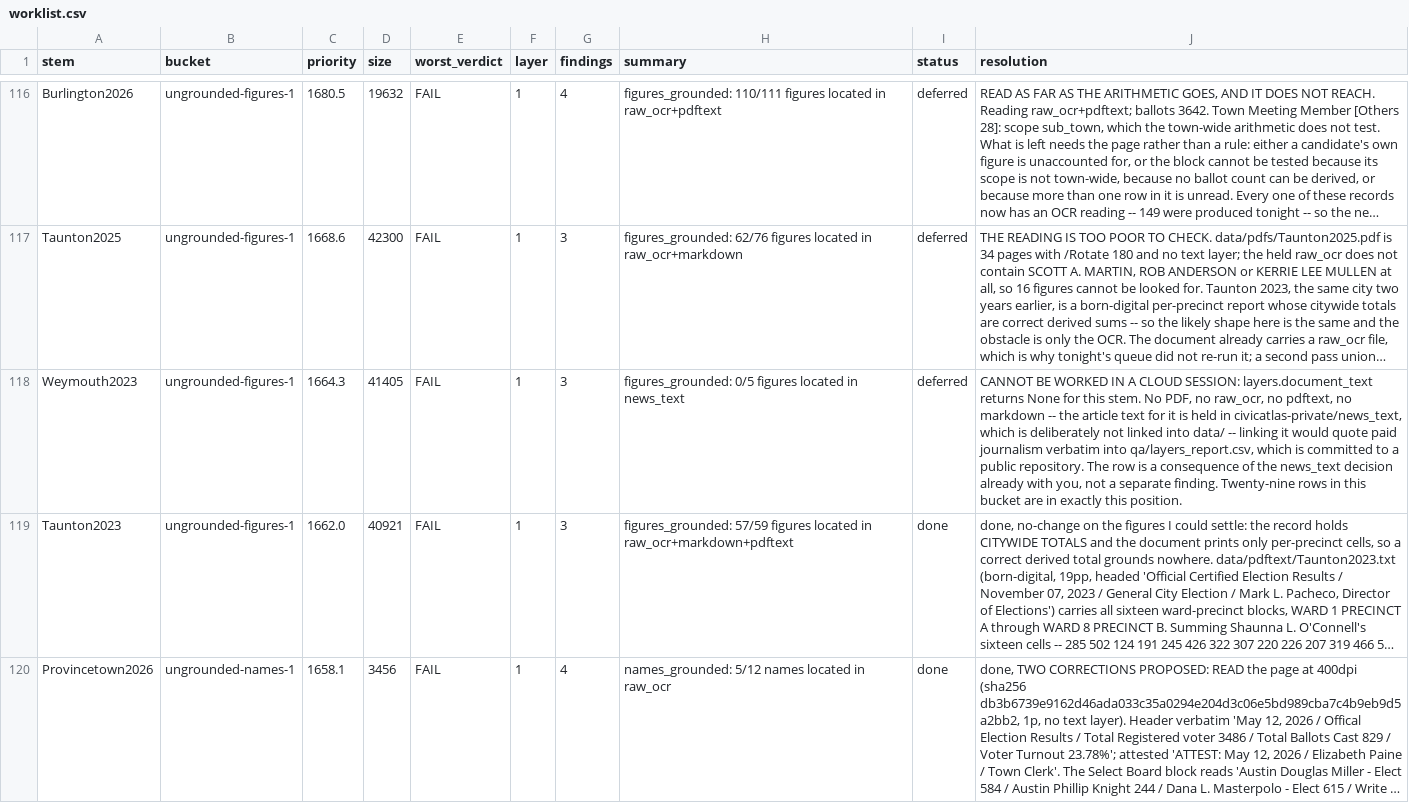
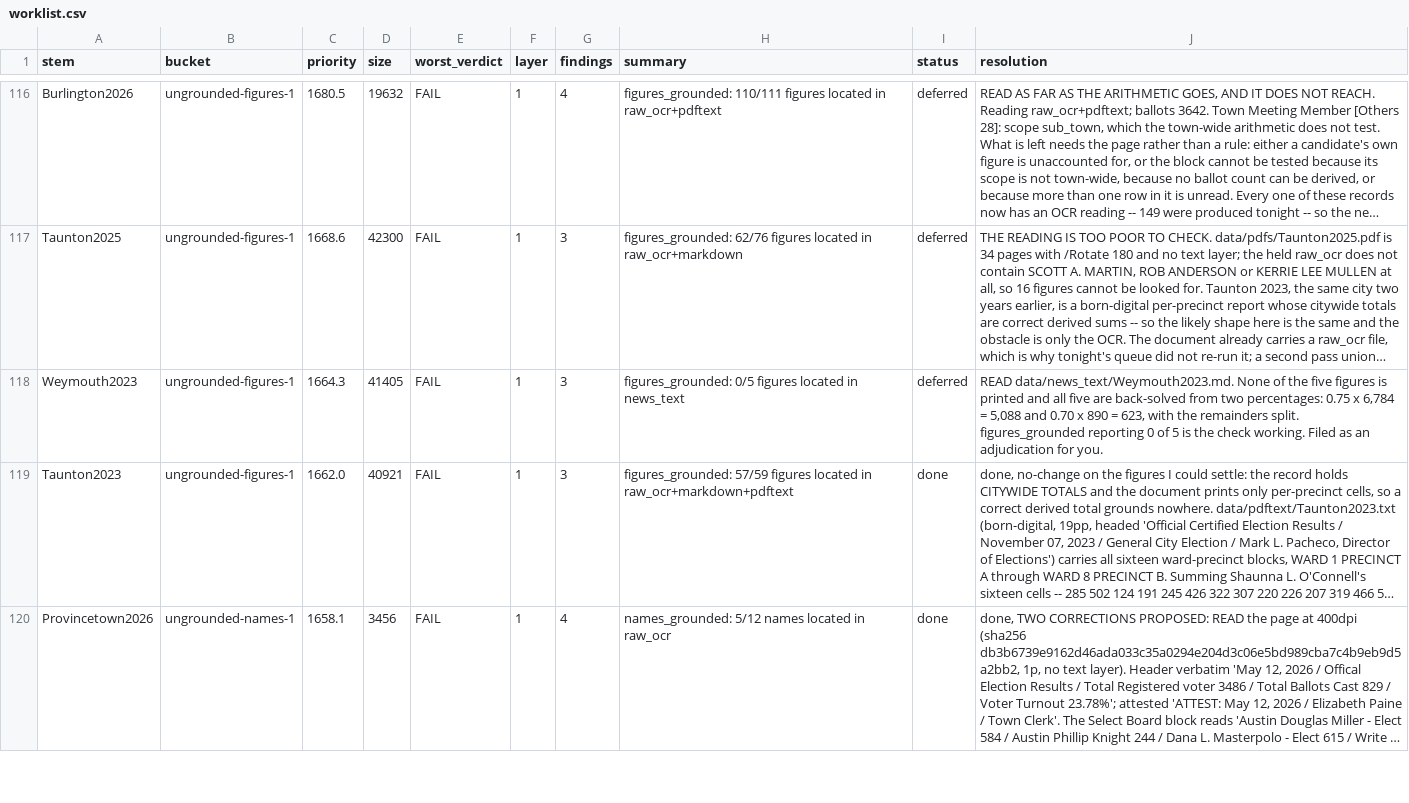
Before and after one commit to JamesNicholsWorley/muni-harvest, a CSV file: qa/worklist.csv, drawn as a sheet; only a part is shown, gaps mark what is left out; long unchanged cells end in …; the diff covers the shown part only; the diff names each change by its address in the sheet, - before the commit and + after, or states it on an @@ line.

```diff
--- a/qa/worklist.csv
+++ b/qa/worklist.csv
-J118 (resolution): CANNOT BE WORKED IN A CLOUD SESSION: layers.document_text returns None for this stem. No PDF, no raw_ocr, no pdftext, no markdown -- the article text for it is held in civicatlas-private/news_text, which is deliberately not linked into data/ -- linking it would quote paid journalism verbatim into qa/layers_report.csv, which is committed to a public repository. The row is a consequence of the news_text decision already with you, not a separate finding. Twenty-nine rows in this bucket are in exactly this position.
+J118 (resolution): READ data/news_text/Weymouth2023.md. None of the five figures is printed and all five are back-solved from two percentages: 0.75 x 6,784 = 5,088 and 0.70 x 890 = 623, with the remainders split. figures_grounded reporting 0 of 5 is the check working. Filed as an adjudication for you.
```
Also changed, not shown: 28 edited cells elsewhere in this file, 4 other files.
